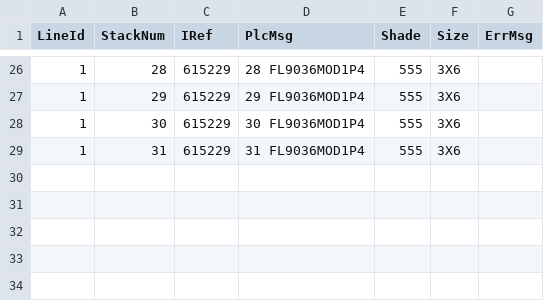
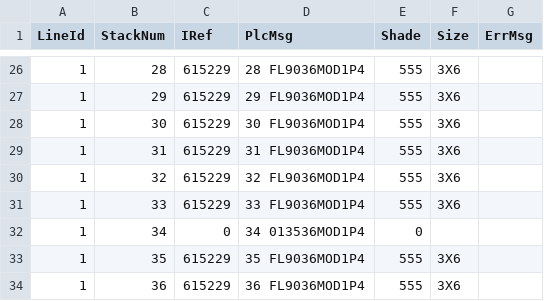
Before and after one commit to abarrenada/StandAlone, a CSV file: data/stackers01.csv, drawn as a sheet; only a part is shown, gaps mark what is left out.

```diff
--- a/data/stackers01.csv
+++ b/data/stackers01.csv
@@ -29 +29,6 @@ LineId,StackNum,IRef,PlcMsg,Shade,Size,ErrMsg
 1, 31,615229, 31                               FL9036MOD1P4                   ,555,3X6,
+1, 32,615229, 32                               FL9036MOD1P4                   ,555,3X6,
+1, 33,615229, 33                               FL9036MOD1P4                   ,555,3X6,
+1, 34,0, 34                               013536MOD1P4                   ,0,,
+1, 35,615229, 35                               FL9036MOD1P4                   ,555,3X6,
+1, 36,615229, 36                               FL9036MOD1P4                   ,555,3X6,
```
Also changed, not shown: data/boxes01.csv, data/itemdet.csv, 3 other files.
